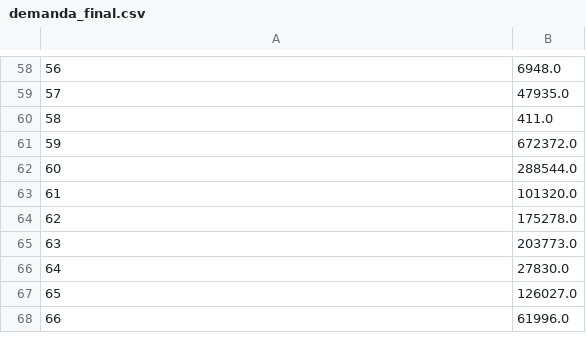
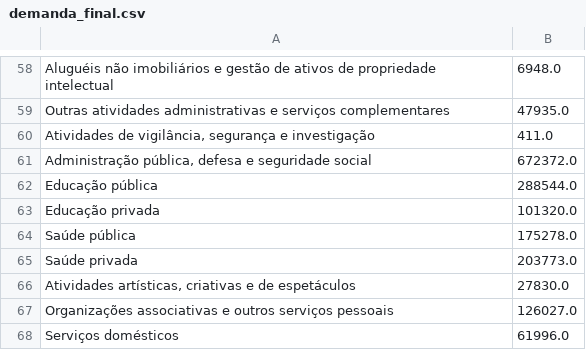
Before and after one commit to ArthurPavezzi-zz/analise-matriz-leontieff, a CSV file: Matrizes/demanda_final.csv, drawn as a sheet; only a part is shown, gaps mark what is left out; the diff covers the shown part only.

```diff
--- a/Matrizes/demanda_final.csv
+++ b/Matrizes/demanda_final.csv
@@ -58,11 +58,11 @@
-56,6948.0
-57,47935.0
-58,411.0
-59,672372.0
-60,288544.0
-61,101320.0
-62,175278.0
-63,203773.0
-64,27830.0
-65,126027.0
-66,61996.0
+Aluguéis não imobiliários e gestão de ativos de propriedade intelectual,6948.0
+Outras atividades administrativas e serviços complementares,47935.0
+"Atividades de vigilância, segurança e investigação",411.0
+"Administração pública, defesa e seguridade social",672372.0
+Educação pública,288544.0
+Educação privada,101320.0
+Saúde pública,175278.0
+Saúde privada,203773.0
+"Atividades artísticas, criativas e de espetáculos",27830.0
+Organizações associativas e outros serviços pessoais,126027.0
+Serviços domésticos,61996.0
```
Also changed, not shown: 56 edited cells elsewhere in this file, 2 other files.
